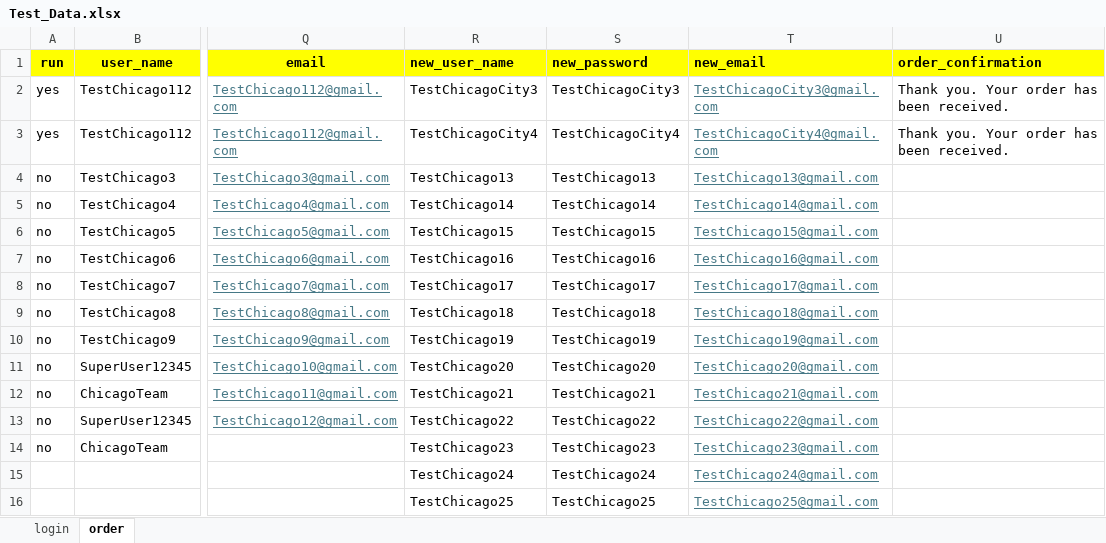
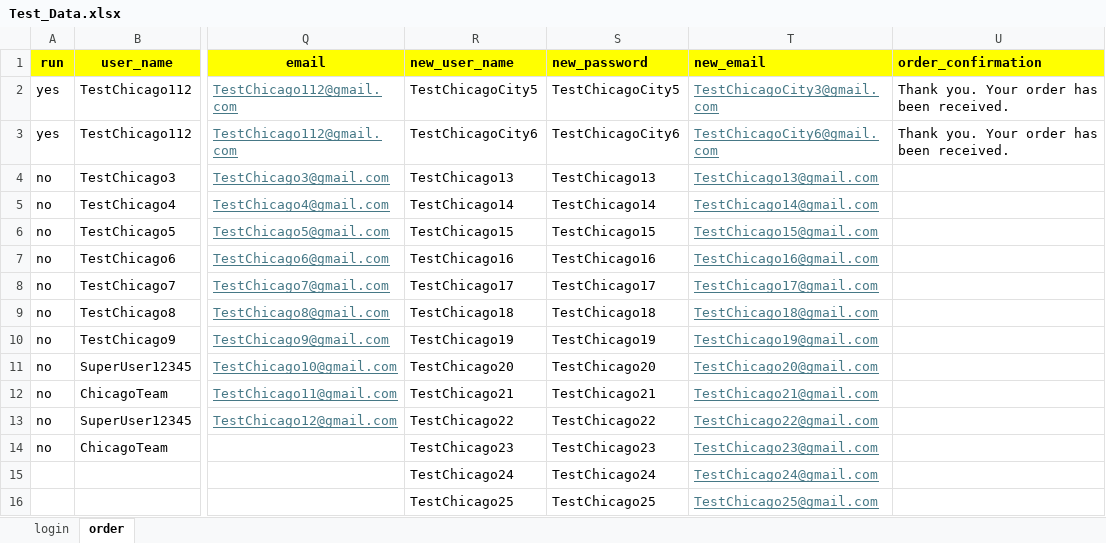
Before and after one commit to DmitriyV7/POM6, an Excel workbook: src/main/resources/test_data/Test_Data.xlsx, sheet order, drawn as a sheet; only a part is shown, gaps mark what is left out; values as stored, in another font and other column widths than the file's, no borders; the diff names each change by its address in the sheet, - before the commit and + after, or states it on an @@ line.

Commit message:
data updated

```diff
--- a/src/main/resources/test_data/Test_Data.xlsx (sheet order)
+++ b/src/main/resources/test_data/Test_Data.xlsx (sheet order)
-R2 (new_user_name): TestChicagoCity3
+R2 (new_user_name): TestChicagoCity5
-S2 (new_password): TestChicagoCity3
+S2 (new_password): TestChicagoCity5
-R3 (new_user_name): TestChicagoCity4
+R3 (new_user_name): TestChicagoCity6
-S3 (new_password): TestChicagoCity4
+S3 (new_password): TestChicagoCity6
-T3 (new_email): TestChicagoCity4@gmail.com
+T3 (new_email): TestChicagoCity6@gmail.com
```
Also changed, not shown: sheet login, 1 other file.
